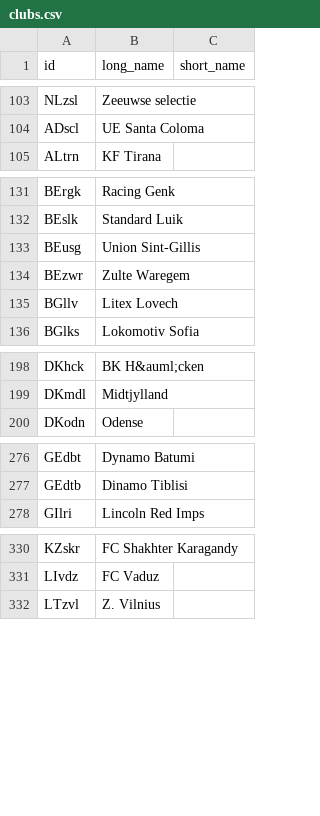
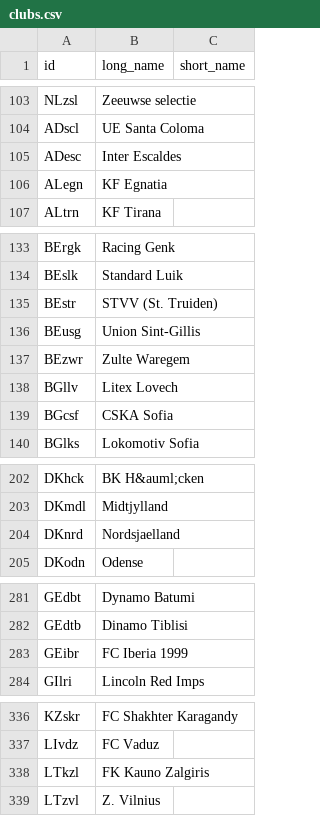
Before and after one commit to epsig/shob, a CSV file: data/sport/clubs.csv, drawn as a sheet; only a part is shown, gaps mark what is left out; the diff covers the shown part only.

```diff
--- a/data/sport/clubs.csv
+++ b/data/sport/clubs.csv
@@ -104,2 +104,4 @@ NLzsl,Zeeuwse selectie,
 ADscl,UE Santa Coloma,
+ADesc,Inter Escaldes,
+ALegn,KF Egnatia,
 ALtrn,KF Tirana,
@@ -132,2 +134,3 @@ BErgk,Racing Genk,
 BEslk,Standard Luik,
+BEstr,STVV (St. Truiden),
 BEusg,Union Sint-Gillis,
@@ -135,2 +138,3 @@ BEzwr,Zulte Waregem,
 BGllv,Litex Lovech,
+BGcsf,CSKA Sofia,
 BGlks,Lokomotiv Sofia,
@@ -199,2 +203,3 @@ DKhck,BK H&auml;cken,
 DKmdl,Midtjylland,
+DKnrd,Nordsjaelland,
 DKodn,Odense,
@@ -277,2 +282,3 @@ GEdbt,Dynamo Batumi,
 GEdtb,Dinamo Tiblisi,
+GEibr,FC Iberia 1999,
 GIlri,Lincoln Red Imps,
@@ -331,2 +337,3 @@ KZskr,FC Shakhter Karagandy,
 LIvdz,FC Vaduz,
+LTkzl,FK Kauno Zalgiris,
 LTzvl,Z. Vilnius,
```
Also changed, not shown: 1 added row elsewhere in this file, data/sport/europacup/europacup_2026_2027.csv, 1 other file.
